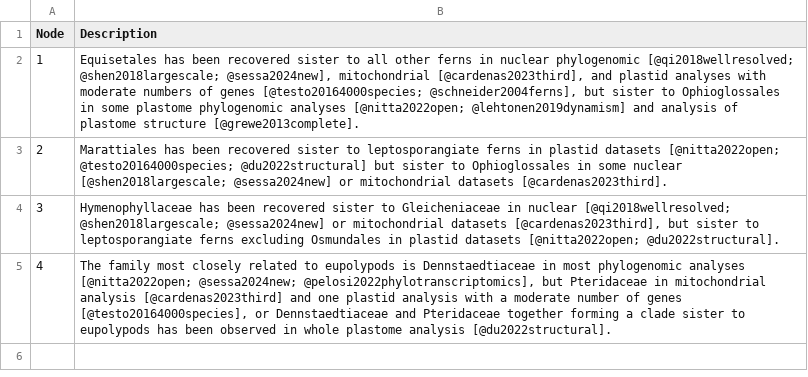
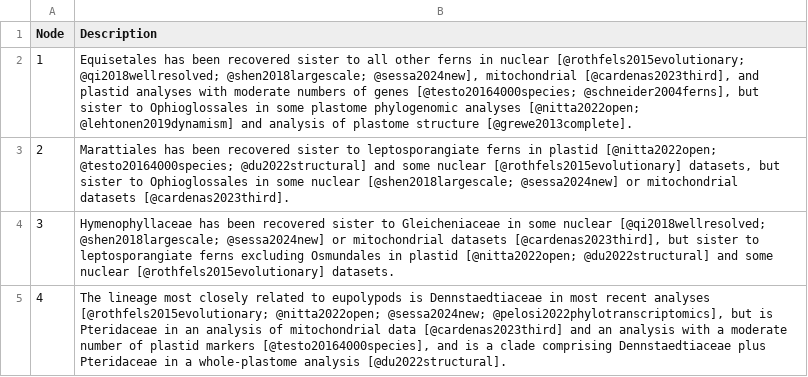
Before and after one commit to pteridogroup/ppg2-ms, a CSV file: data/table_uncertainty.csv, drawn as a sheet.

```diff
--- a/data/table_uncertainty.csv
+++ b/data/table_uncertainty.csv
@@ -1,5 +1,5 @@
 Node,Description
-1,"Equisetales has been recovered sister to all other ferns in nuclear phylogenomic [@qi2018wellresolved; @shen2018largescale; @sessa2024new], mitochondrial [@cardenas2023third], and plastid analyses with moderate numbers of genes [@testo20164000species; @schneider2004ferns], but sister to Ophioglossales in some plastome phylogenomic analyses [@nitta2022open; @lehtonen2019dynamism] and analysis of plastome structure [@grewe2013complete]."
-2,"Marattiales has been recovered sister to leptosporangiate ferns in plastid datasets [@nitta2022open; @testo20164000species; @du2022structural] but sister to Ophioglossales in some nuclear [@shen2018largescale; @sessa2024new] or mitochondrial datasets [@cardenas2023third]."
-3,"Hymenophyllaceae has been recovered sister to Gleicheniaceae in nuclear [@qi2018wellresolved; @shen2018largescale; @sessa2024new] or mitochondrial datasets [@cardenas2023third], but sister to leptosporangiate ferns excluding Osmundales in plastid datasets [@nitta2022open; @du2022structural]."
-4,"The family most closely related to eupolypods is Dennstaedtiaceae in most phylogenomic analyses [@nitta2022open; @sessa2024new; @pelosi2022phylotranscriptomics], but Pteridaceae in mitochondrial analysis [@cardenas2023third] and one plastid analysis with a moderate number of genes [@testo20164000species], or Dennstaedtiaceae and Pteridaceae together forming a clade sister to eupolypods has been observed in whole plastome analysis [@du2022structural]."
+1,"Equisetales has been recovered sister to all other ferns in nuclear [@rothfels2015evolutionary; @qi2018wellresolved; @shen2018largescale; @sessa2024new], mitochondrial [@cardenas2023third], and plastid analyses with moderate numbers of genes [@testo20164000species; @schneider2004ferns], but sister to Ophioglossales in some plastome phylogenomic analyses [@nitta2022open; @lehtonen2019dynamism] and analysis of plastome structure [@grewe2013complete]."
+2,"Marattiales has been recovered sister to leptosporangiate ferns in plastid [@nitta2022open; @testo20164000species; @du2022structural] and some nuclear [@rothfels2015evolutionary] datasets, but sister to Ophioglossales in some nuclear [@shen2018largescale; @sessa2024new] or mitochondrial datasets [@cardenas2023third]."
+3,"Hymenophyllaceae has been recovered sister to Gleicheniaceae in some nuclear [@qi2018wellresolved; @shen2018largescale; @sessa2024new] or mitochondrial datasets [@cardenas2023third], but sister to leptosporangiate ferns excluding Osmundales in plastid [@nitta2022open; @du2022structural] and some nuclear [@rothfels2015evolutionary] datasets."
+4,"The lineage most closely related to eupolypods is Dennstaedtiaceae in most recent analyses [@rothfels2015evolutionary; @nitta2022open; @sessa2024new; @pelosi2022phylotranscriptomics], but is Pteridaceae in an analysis of mitochondrial data [@cardenas2023third] and an analysis with a moderate number of plastid markers [@testo20164000species], and is a clade comprising Dennstaedtiaceae plus Pteridaceae in a whole-plastome analysis [@du2022structural]."
```
Also changed, not shown: data/ppg2_author_list.csv, data/ppg_comments.csv, 1 other file.
